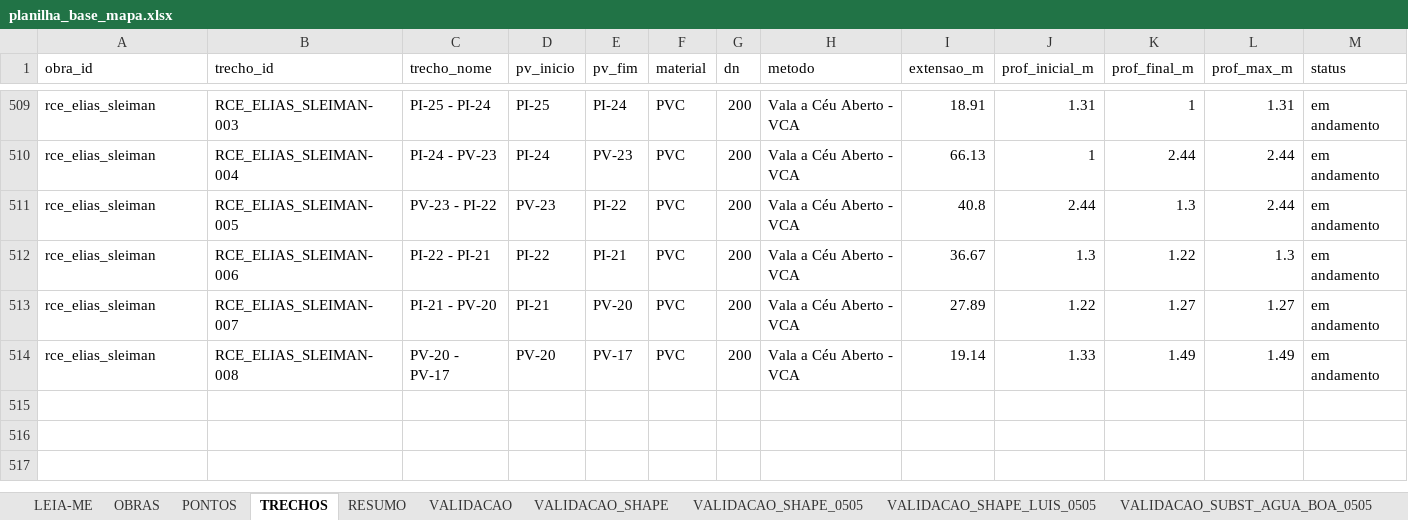
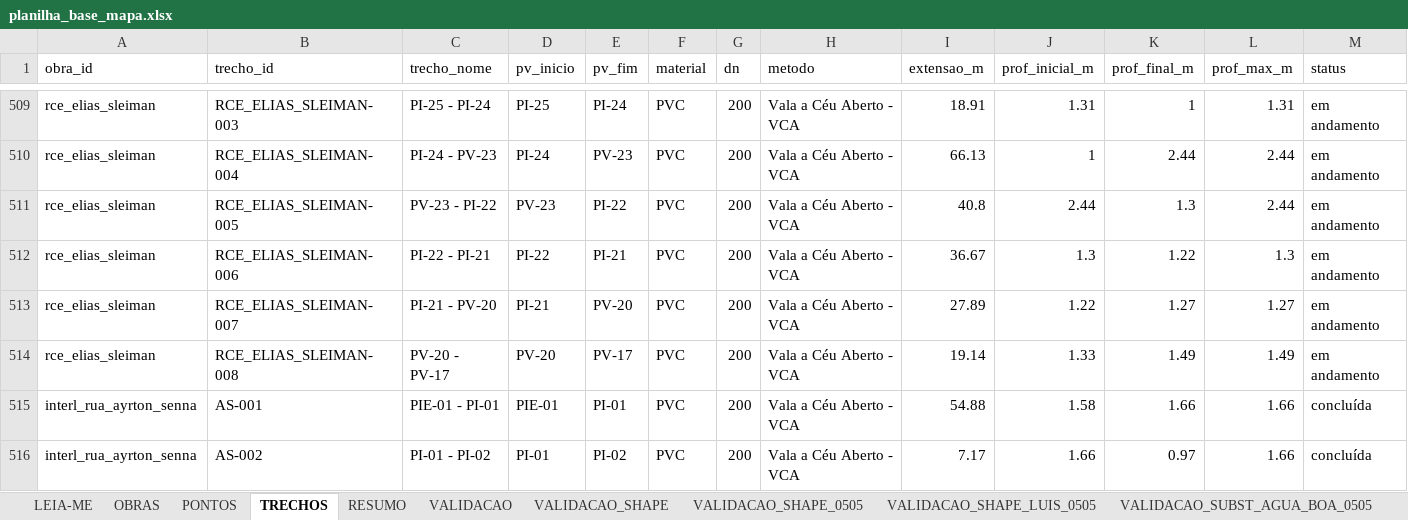
Before and after one commit to integra6a-star/dashboard-obras, an Excel workbook: docs/planilha_base_mapa.xlsx, sheet TRECHOS, drawn as a sheet; only a part is shown, gaps mark what is left out; values as stored, in another font and other column widths than the file's, no borders; rows hold the shown columns only; the diff names each change by its address in the sheet, - before the commit and + after, or states it on an @@ line.

Commit message:
Adiciona interligacao Ayrton Senna ao mapa

```diff
--- a/docs/planilha_base_mapa.xlsx (sheet TRECHOS)
+++ b/docs/planilha_base_mapa.xlsx (sheet TRECHOS)
+row 515: interl_rua_ayrton_senna | AS-001 | PIE-01 - PI-01 | PIE-01 | PI-01 | PVC | 200 | Vala a Céu Aberto - VCA | 54.88 | 1.58 | 1.66 | 1.66 | concluída
+row 516: interl_rua_ayrton_senna | AS-002 | PI-01 - PI-02 | PI-01 | PI-02 | PVC | 200 | Vala a Céu Aberto - VCA | 7.17 | 1.66 | 0.97 | 1.66 | concluída
```
Also changed, not shown: sheet PONTOS, sheet OBRAS, planilha_base_mapa.xlsx, 10 other files.
